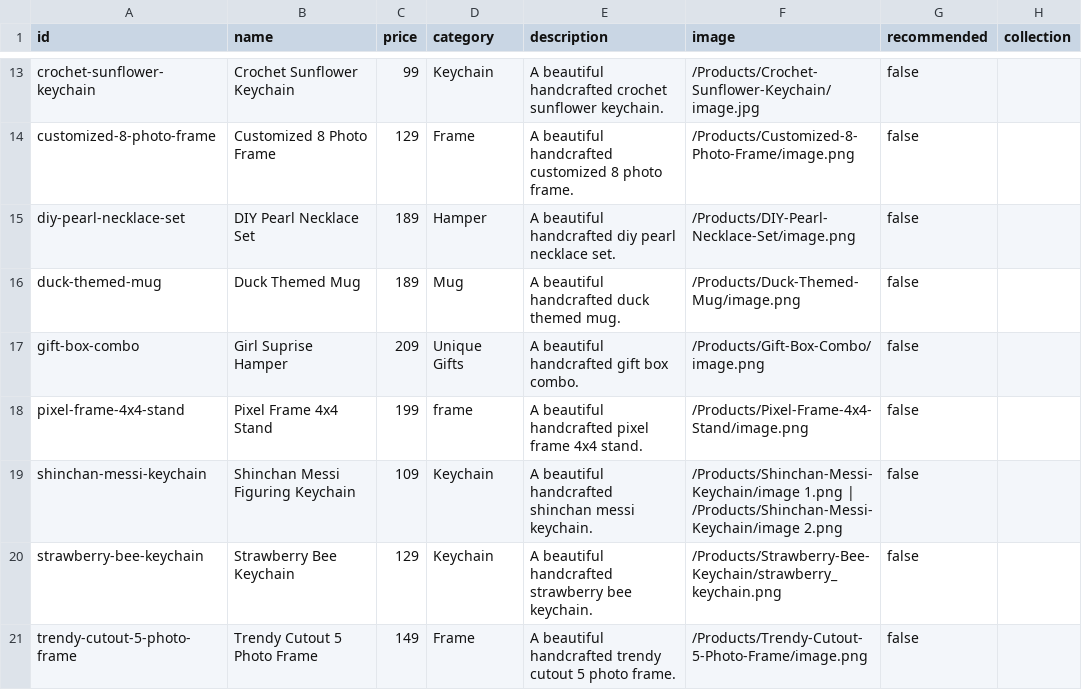
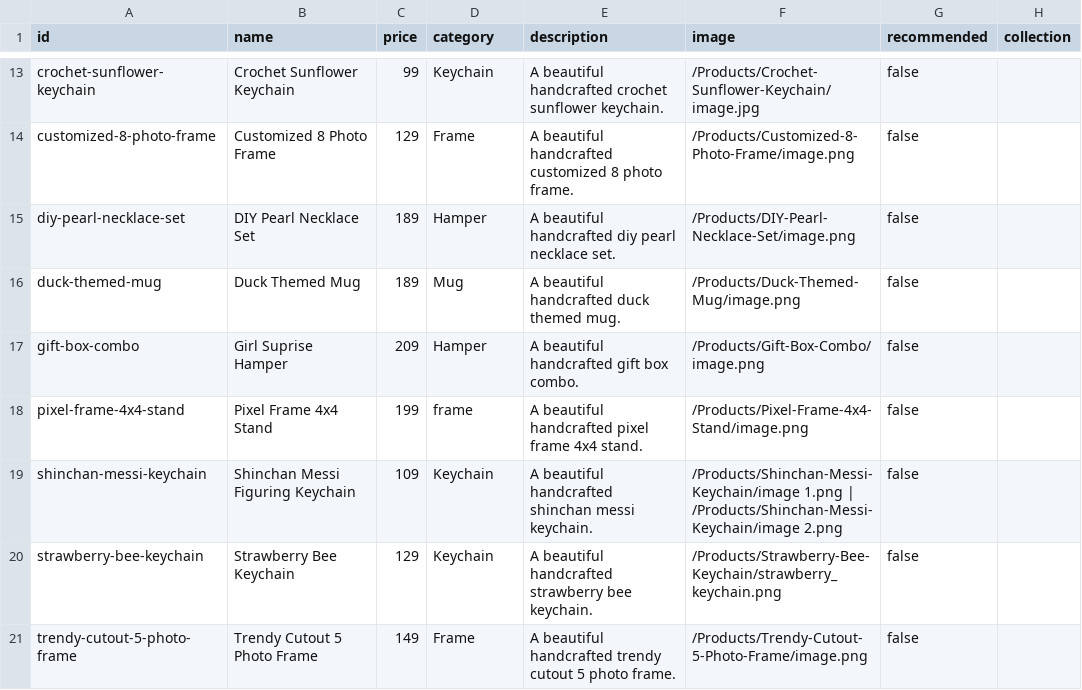
Before and after one commit to niTzKmr/Piklu.co, a CSV file: catalog.csv, drawn as a sheet; only a part is shown, gaps mark what is left out; the diff names each change by its address in the sheet, - before the commit and + after, or states it on an @@ line.

Commit message:
catalog update

```diff
--- a/catalog.csv
+++ b/catalog.csv
-D17 (category): Unique Gifts
+D17 (category): Hamper
```
